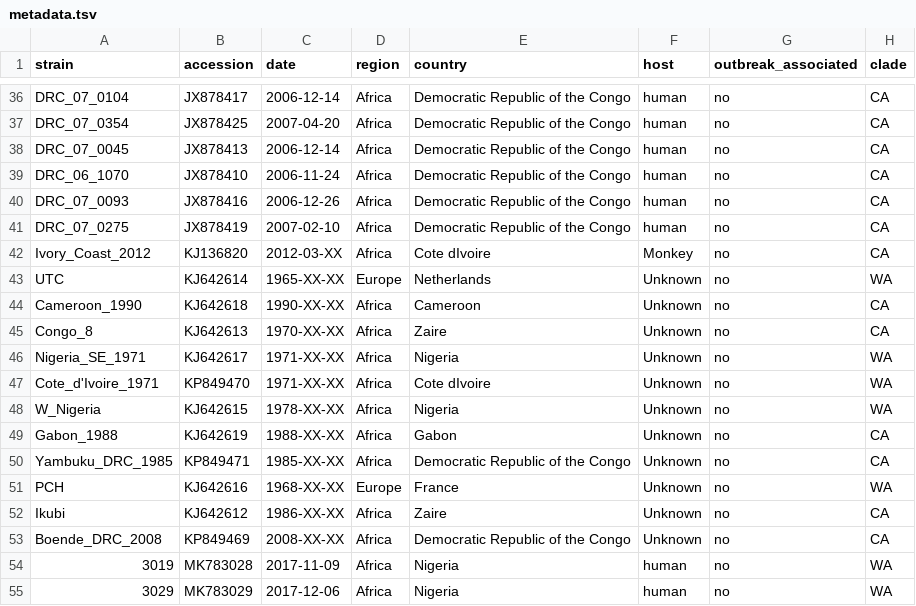
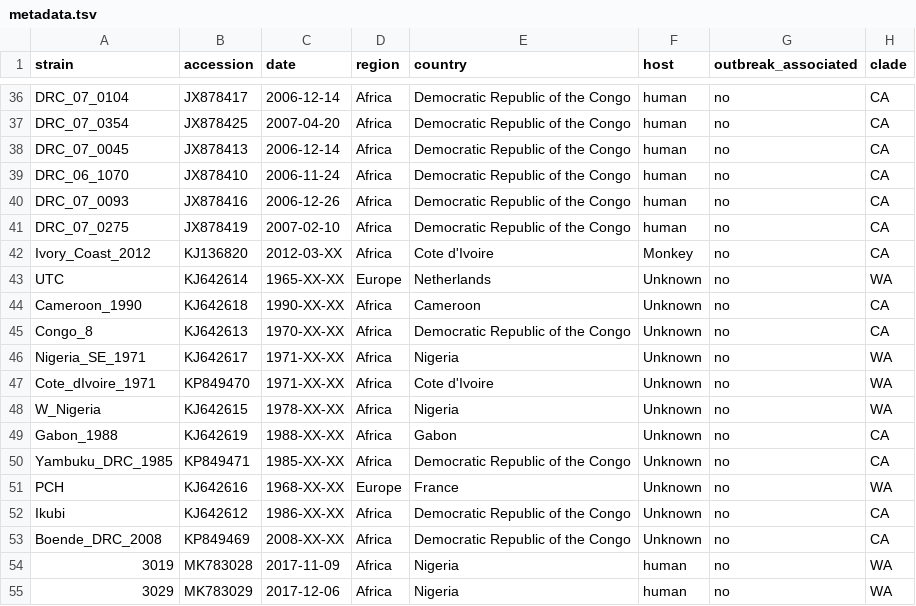
Before and after one commit to nextstrain/mpox, a TSV file: example_data/metadata.tsv, drawn as a sheet; only a part is shown, gaps mark what is left out; the diff covers the shown part only.

```diff
--- a/example_data/metadata.tsv
+++ b/example_data/metadata.tsv
@@ -41,8 +41,8 @@ DRC_07_0093	JX878416	2006-12-26	Africa	Democratic Republic of the Congo	human	no
 DRC_07_0275	JX878419	2007-02-10	Africa	Democratic Republic of the Congo	human	no	CA
-Ivory_Coast_2012	KJ136820	2012-03-XX	Africa	Cote dIvoire	Monkey	no	CA
+Ivory_Coast_2012	KJ136820	2012-03-XX	Africa	Cote d'Ivoire	Monkey	no	CA
 UTC	KJ642614	1965-XX-XX	Europe	Netherlands	Unknown	no	WA
 Cameroon_1990	KJ642618	1990-XX-XX	Africa	Cameroon	Unknown	no	CA
-Congo_8	KJ642613	1970-XX-XX	Africa	Zaire	Unknown	no	CA
+Congo_8	KJ642613	1970-XX-XX	Africa	Democratic Republic of the Congo	Unknown	no	CA
 Nigeria_SE_1971	KJ642617	1971-XX-XX	Africa	Nigeria	Unknown	no	WA
-Cote_d'Ivoire_1971	KP849470	1971-XX-XX	Africa	Cote dIvoire	Unknown	no	WA
+Cote_dIvoire_1971	KP849470	1971-XX-XX	Africa	Cote d'Ivoire	Unknown	no	WA
 W_Nigeria	KJ642615	1978-XX-XX	Africa	Nigeria	Unknown	no	WA
@@ -51,3 +51,3 @@ Yambuku_DRC_1985	KP849471	1985-XX-XX	Africa	Democratic Republic of the Congo	Unk
 PCH	KJ642616	1968-XX-XX	Europe	France	Unknown	no	WA
-Ikubi	KJ642612	1986-XX-XX	Africa	Zaire	Unknown	no	CA
+Ikubi	KJ642612	1986-XX-XX	Africa	Democratic Republic of the Congo	Unknown	no	CA
 Boende_DRC_2008	KP849469	2008-XX-XX	Africa	Democratic Republic of the Congo	Unknown	no	CA
```
Also changed, not shown: 1 added row and 15 edited cells elsewhere in this file, 2 other files.
